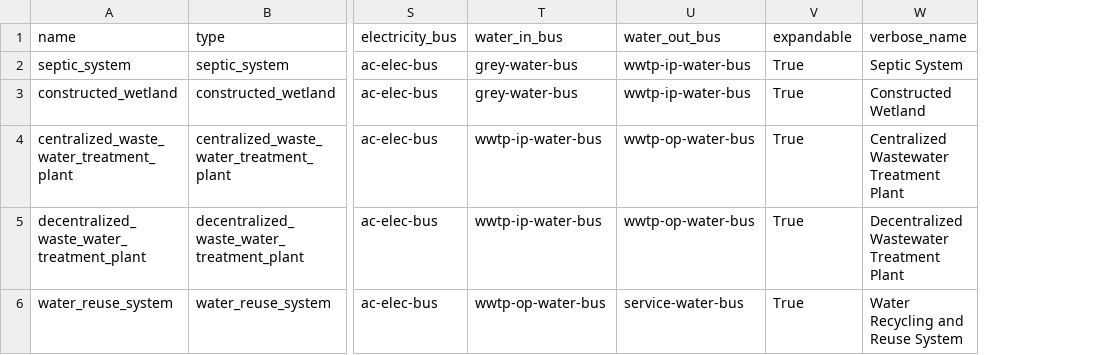
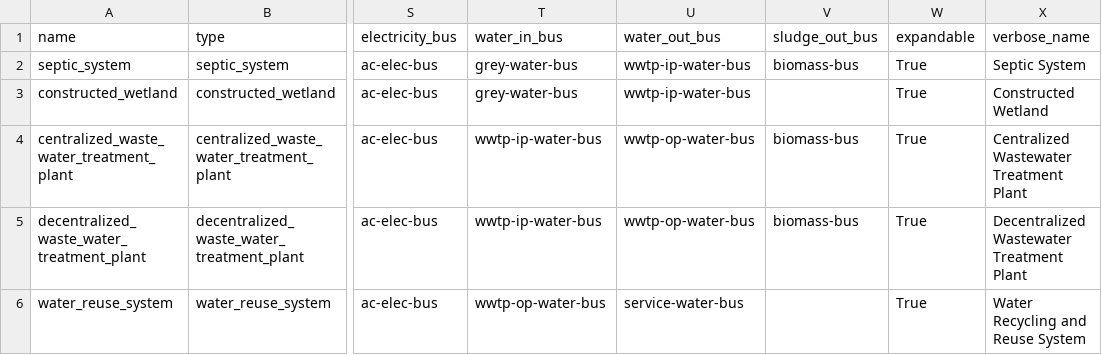
Before and after one commit to rl-institut/WEFEConfigurator, a CSV file: component_library/WIP_components/data/elements/wastewater_treatment.csv, drawn as a sheet; only a part is shown, gaps mark what is left out; the diff names each change by its address in the sheet, - before the commit and + after, or states it on an @@ line.

Commit message:
Improve component library: add sludge_out_bus in wastewater_treatment.csv

```diff
--- a/component_library/WIP_components/data/elements/wastewater_treatment.csv
+++ b/component_library/WIP_components/data/elements/wastewater_treatment.csv
+column V (sludge_out_bus), rows 2-5: biomass-bus |  | biomass-bus | biomass-bus
```
